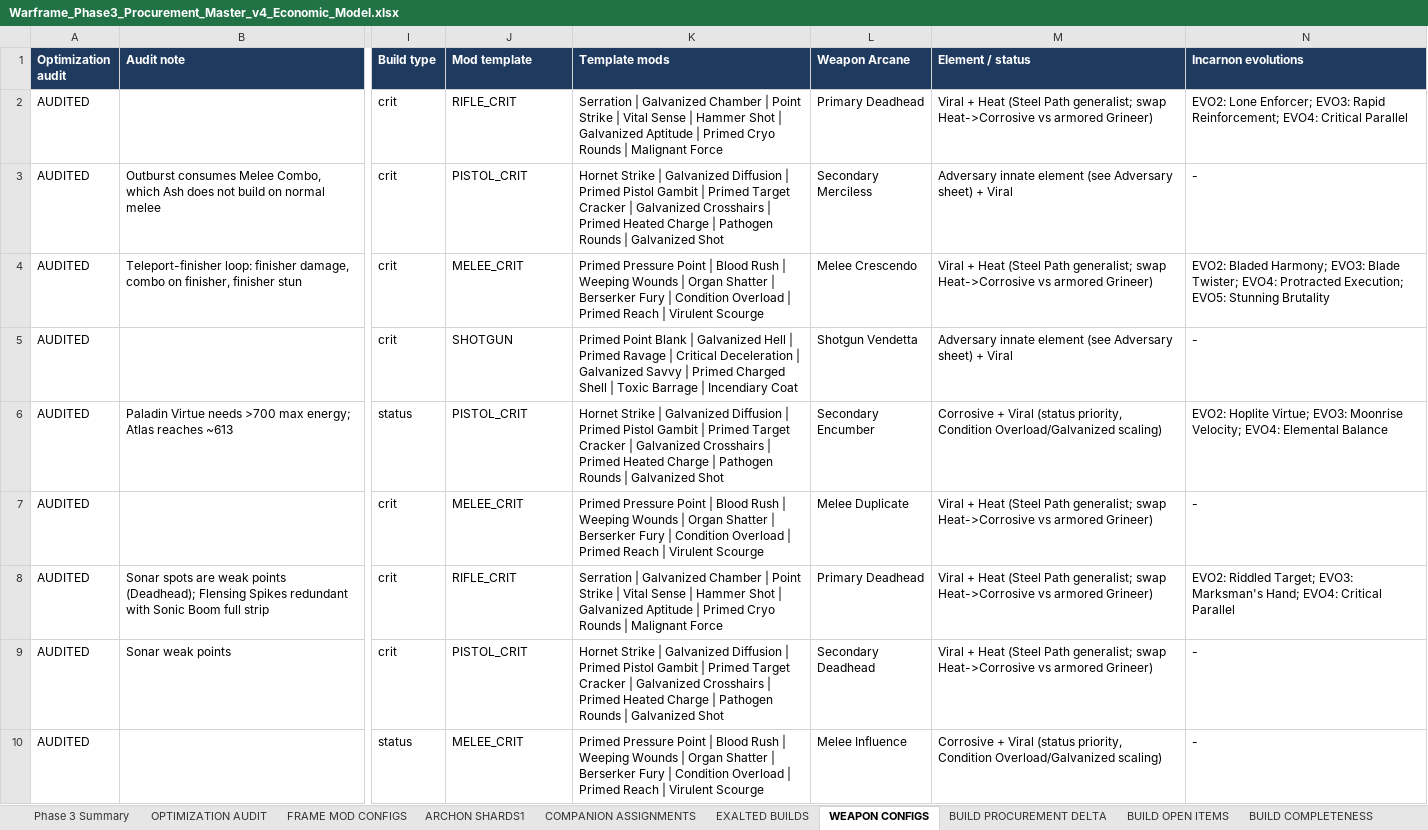
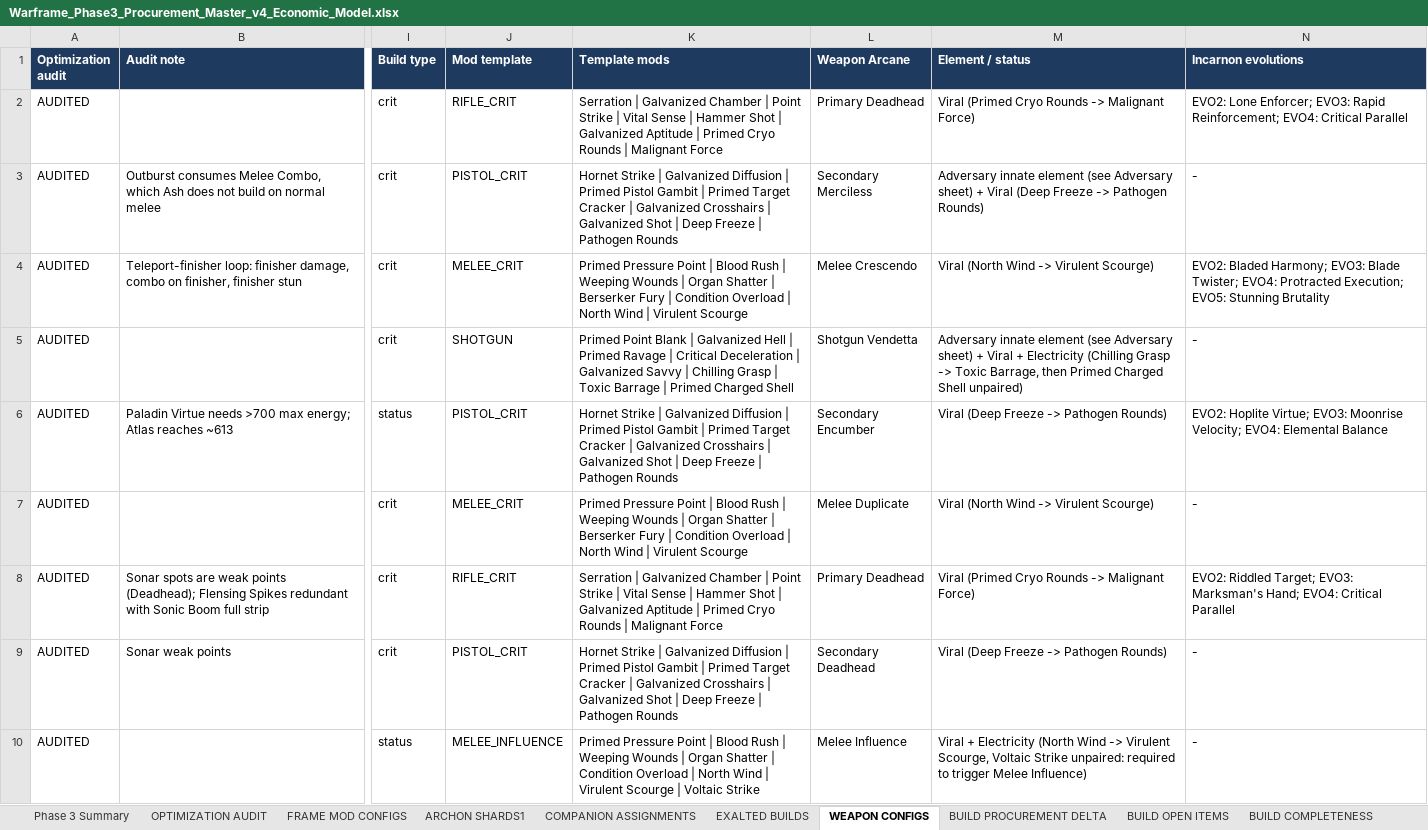
Before and after one commit to argumentativegaming-del/121, an Excel workbook: phase3/Warframe_Phase3_Procurement_Master_v4_Economic_Model.xlsx, sheet WEAPON CONFIGS, drawn as a sheet; only a part is shown, gaps mark what is left out; values as stored, in another font and other column widths than the file's, no borders; the diff covers the shown part only; the diff names each change by its address in the sheet, - before the commit and + after, or states it on an @@ line.

```diff
--- a/phase3/Warframe_Phase3_Procurement_Master_v4_Economic_Model.xlsx (sheet WEAPON CONFIGS)
+++ b/phase3/Warframe_Phase3_Procurement_Master_v4_Economic_Model.xlsx (sheet WEAPON CONFIGS)
-M2 (Element / status): Viral + Heat (Steel Path generalist; swap Heat->Corrosive vs armored Grineer)
+M2 (Element / status): Viral (Primed Cryo Rounds -> Malignant Force)
-K3 (Template mods): …Crosshairs | Primed Heated Charge | Pathogen Rounds | Galvanized Shot
+K3 (Template mods): …Crosshairs | Galvanized Shot | Deep Freeze | Pathogen Rounds
-M3 (Element / status): …+ Viral
+M3 (Element / status): …+ Viral (Deep Freeze -> Pathogen Rounds)
-K4 (Template mods): …Overload | Primed Reach | Virulent…
+K4 (Template mods): …Overload | North Wind | Virulent…
-M4 (Element / status): Viral + Heat (Steel Path generalist; swap Heat->Corrosive vs armored Grineer)
+M4 (Element / status): Viral (North Wind -> Virulent Scourge)
-K5 (Template mods): …Savvy | Primed Charged Shell | Toxic Barrage | Incendiary Coat
+K5 (Template mods): …Savvy | Chilling Grasp | Toxic Barrage | Primed Charged Shell
-M5 (Element / status): …+ Viral
+M5 (Element / status): …+ Viral + Electricity (Chilling Grasp -> Toxic Barrage, then Primed Charged Shell unpaired)
-K6 (Template mods): …Crosshairs | Primed Heated Charge | Pathogen Rounds | Galvanized Shot
+K6 (Template mods): …Crosshairs | Galvanized Shot | Deep Freeze | Pathogen Rounds
-M6 (Element / status): Corrosive + Viral (status priority, Condition Overload/Galvanized scaling)
+M6 (Element / status): Viral (Deep Freeze -> Pathogen Rounds)
-K7 (Template mods): …Overload | Primed Reach | Virulent…
+K7 (Template mods): …Overload | North Wind | Virulent…
-M7 (Element / status): Viral + Heat (Steel Path generalist; swap Heat->Corrosive vs armored Grineer)
+M7 (Element / status): Viral (North Wind -> Virulent Scourge)
-M8 (Element / status): Viral + Heat (Steel Path generalist; swap Heat->Corrosive vs armored Grineer)
+M8 (Element / status): Viral (Primed Cryo Rounds -> Malignant Force)
-K9 (Template mods): …Crosshairs | Primed Heated Charge | Pathogen Rounds | Galvanized Shot
+K9 (Template mods): …Crosshairs | Galvanized Shot | Deep Freeze | Pathogen Rounds
-M9 (Element / status): Viral + Heat (Steel Path generalist; swap Heat->Corrosive vs armored Grineer)
+M9 (Element / status): Viral (Deep Freeze -> Pathogen Rounds)
-J10 (Mod template): MELEE_CRIT
+J10 (Mod template): MELEE_INFLUENCE
-K10 (Template mods): …Shatter | Berserker Fury | Condition Overload | Primed Reach | Virulent Scourge
+K10 (Template mods): …Shatter | Condition Overload | North Wind | Virulent Scourge | Voltaic Strike
-M10 (Element / status): Corrosive + Viral (status priority, Condition Overload/Galvanized scaling)
+M10 (Element / status): Viral + Electricity (North Wind -> Virulent Scourge, Voltaic Strike unpaired: required to trigger Melee Influence)
```
Also changed, not shown: 397 edited cells elsewhere in this sheet, sheet FRAME BUILDS, sheet FRAME MOD CONFIGS, sheet OPTIMIZATION AUDIT, sheet Arcanes, sheet BUILD PROCUREMENT DELTA, sheet EXALTED BUILDS, 6 more sheets, 6 other files.
